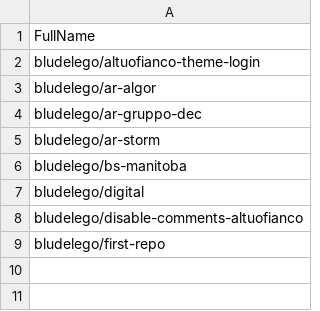
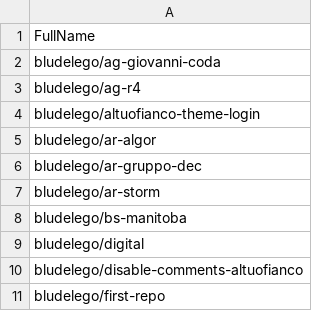
Before and after one commit to seriiserii825/py-bitbucket, a CSV file: forgejo_repos.csv, drawn as a sheet.

```diff
--- a/forgejo_repos.csv
+++ b/forgejo_repos.csv
@@ -1,2 +1,4 @@
 FullName
+bludelego/ag-giovanni-coda
+bludelego/ag-r4
 bludelego/altuofianco-theme-login
```
Also changed, not shown: 5 other files.
